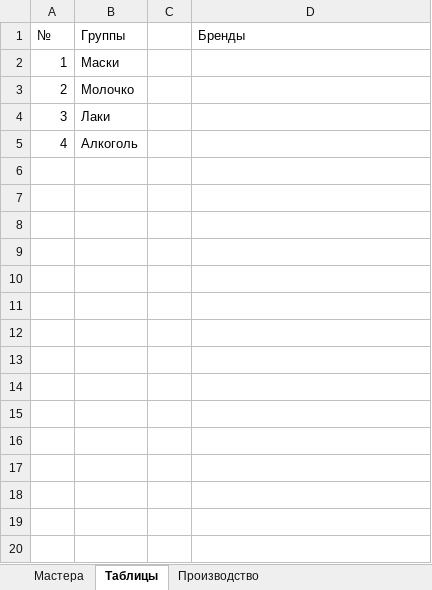
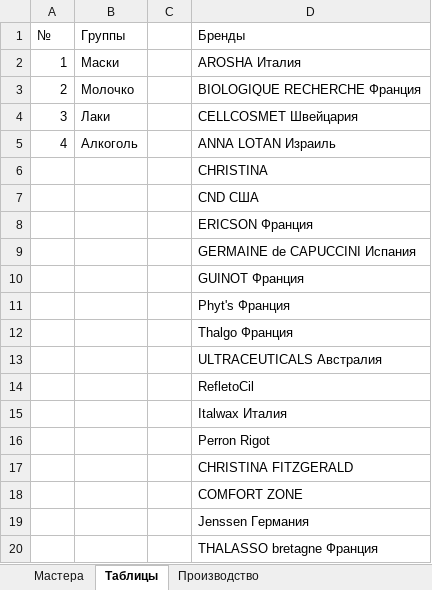
Before and after one commit to kelinsobw/bd_excel_python_tkinter, an Excel workbook: etual.xlsx, sheet Таблицы, drawn as a sheet; values as stored, in another font and other column widths than the file's, no borders; the diff names each change by its address in the sheet, - before the commit and + after, or states it on an @@ line.

```diff
--- a/etual.xlsx (sheet Таблицы)
+++ b/etual.xlsx (sheet Таблицы)
-D2 (Бренды): (empty)
+D2 (Бренды): AROSHA Италия
-D3 (Бренды): (empty)
+D3 (Бренды): BIOLOGIQUE RECHERCHE Франция
-D4 (Бренды): (empty)
+D4 (Бренды): CELLCOSMET Швейцария
-D5 (Бренды): (empty)
+D5 (Бренды): ANNA LOTAN Израиль
+row 6:  |  |  | CHRISTINA
+row 7:  |  |  | CND США
+row 8:  |  |  | ERICSON Франция
+row 9:  |  |  | GERMAINE de CAPUCCINI Испания
+row 10:  |  |  | GUINOT Франция
+row 11:  |  |  | Phyt's Франция
+row 12:  |  |  | Thalgo Франция
+row 13:  |  |  | ULTRACEUTICALS Австралия
+row 14:  |  |  | RefletoCil
+row 15:  |  |  | Italwax Италия
+row 16:  |  |  | Perron Rigot
+row 17:  |  |  | CHRISTINA FITZGERALD
+row 18:  |  |  | COMFORT ZONE
+row 19:  |  |  | Jenssen Германия
+row 20:  |  |  | THALASSO bretagne Франция
```
Also changed, not shown: sheet Производство.
